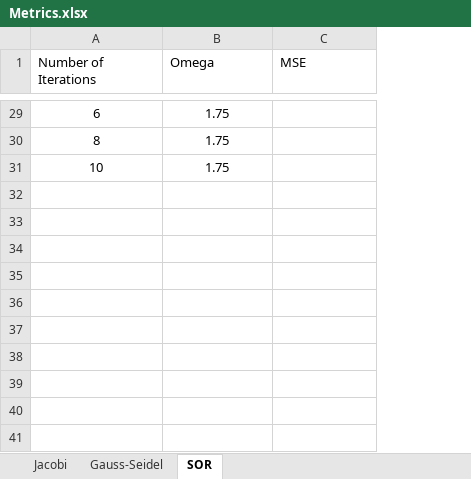
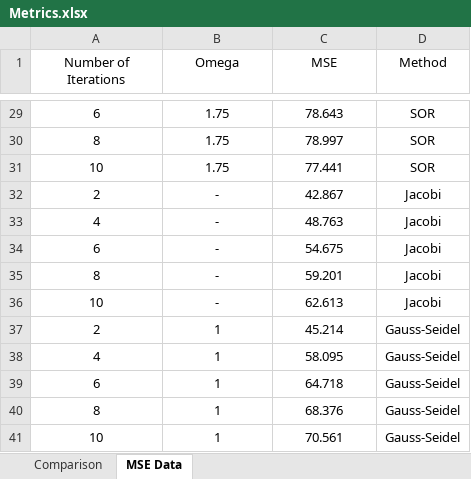
Before and after one commit to billavramidis/Image-Denoising, an Excel workbook: results/Metrics.xlsx, sheet MSE Data, drawn as a sheet; only a part is shown, gaps mark what is left out; values as stored, in another font and other column widths than the file's, no borders; table styles not drawn; the diff covers the shown part only; the diff names each change by its address in the sheet, - before the commit and + after, or states it on an @@ line.

```diff
--- a/results/Metrics.xlsx (sheet MSE Data)
+++ b/results/Metrics.xlsx (sheet MSE Data)
-sheet tab: SOR
+sheet tab: MSE Data
-sheet tab: Jacobi
-sheet tab: Gauss-Seidel
+sheet tab: Comparison
+column D (Method), rows 29-31: all SOR
-A1:C1 alignment: left
+A1:C1 alignment: center
-C29 (MSE): (empty)
+C29 (MSE): 78.643
-C30 (MSE): (empty)
+C30 (MSE): 78.997
-C31 (MSE): (empty)
+C31 (MSE): 77.441
+row 32: 2 | - | 42.867 | Jacobi
+row 33: 4 | - | 48.763 | Jacobi
+row 34: 6 | - | 54.675 | Jacobi
+row 35: 8 | - | 59.201 | Jacobi
+row 36: 10 | - | 62.613 | Jacobi
+row 37: 2 | 1 | 45.214 | Gauss-Seidel
+row 38: 4 | 1 | 58.095 | Gauss-Seidel
+row 39: 6 | 1 | 64.718 | Gauss-Seidel
+row 40: 8 | 1 | 68.376 | Gauss-Seidel
+row 41: 10 | 1 | 70.561 | Gauss-Seidel
```
Also changed, not shown: 27 edited cells elsewhere in this sheet, charts or pictures, 4 other files.
